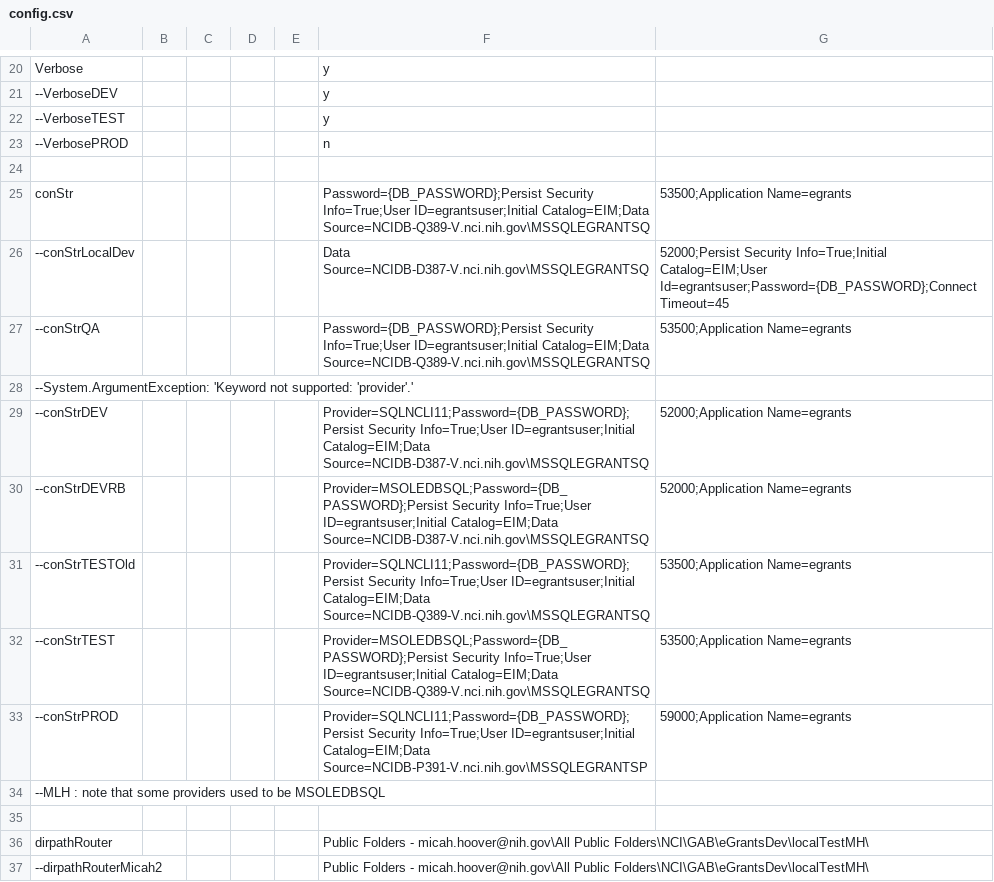
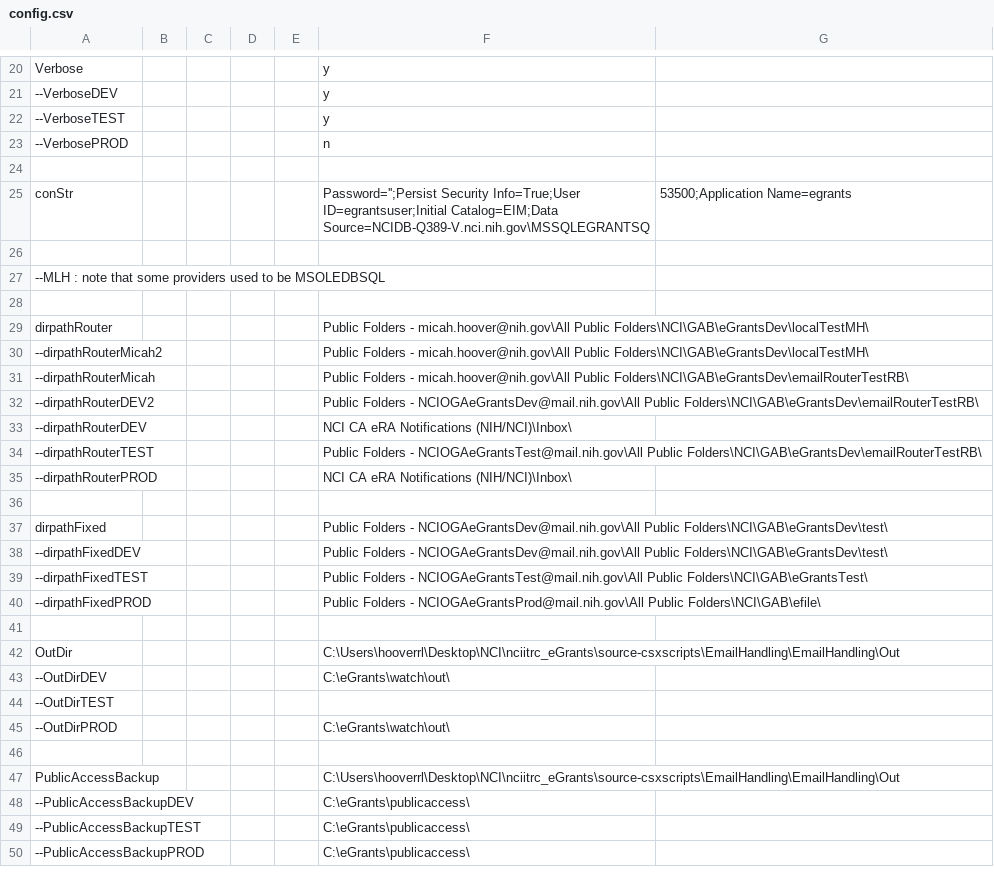
Before and after one commit to CBIIT/nciitrc_eGrants, a CSV file: EmailHandling/EmailTests/config.csv, drawn as a sheet; only a part is shown, gaps mark what is left out; the shorter side is filled out with more unchanged rows.

Commit message:
Update config.csv
Removed secret

```diff
--- a/EmailHandling/EmailTests/config.csv
+++ b/EmailHandling/EmailTests/config.csv
@@ -24,11 +24,4 @@ Verbose,,,,,y
 
-conStr,,,,,Password={DB_PASSWORD};Persist Security Info=True;User ID=egrantsuser;Initial Catalog=EIM;Data Source=NCIDB-Q389-V.nci.nih.gov\MSSQLEGRANTSQ,53500;Application Name=egrants
---conStrLocalDev,,,,,Data Source=NCIDB-D387-V.nci.nih.gov\MSSQLEGRANTSQ,52000;Persist Security Info=True;Initial Catalog=EIM;User Id=egrantsuser;Password={DB_PASSWORD};Connect Timeout=45
---conStrQA,,,,,Password={DB_PASSWORD};Persist Security Info=True;User ID=egrantsuser;Initial Catalog=EIM;Data Source=NCIDB-Q389-V.nci.nih.gov\MSSQLEGRANTSQ,53500;Application Name=egrants
---System.ArgumentException: 'Keyword not supported: 'provider'.'
---conStrDEV,,,,,Provider=SQLNCLI11;Password={DB_PASSWORD};Persist Security Info=True;User ID=egrantsuser;Initial Catalog=EIM;Data Source=NCIDB-D387-V.nci.nih.gov\MSSQLEGRANTSQ,52000;Application Name=egrants
---conStrDEVRB,,,,,Provider=MSOLEDBSQL;Password={DB_PASSWORD};Persist Security Info=True;User ID=egrantsuser;Initial Catalog=EIM;Data Source=NCIDB-D387-V.nci.nih.gov\MSSQLEGRANTSQ,52000;Application Name=egrants
---conStrTESTOld,,,,,Provider=SQLNCLI11;Password={DB_PASSWORD};Persist Security Info=True;User ID=egrantsuser;Initial Catalog=EIM;Data Source=NCIDB-Q389-V.nci.nih.gov\MSSQLEGRANTSQ,53500;Application Name=egrants
---conStrTEST,,,,,Provider=MSOLEDBSQL;Password={DB_PASSWORD};Persist Security Info=True;User ID=egrantsuser;Initial Catalog=EIM;Data Source=NCIDB-Q389-V.nci.nih.gov\MSSQLEGRANTSQ,53500;Application Name=egrants
---conStrPROD,,,,,Provider=SQLNCLI11;Password={DB_PASSWORD};Persist Security Info=True;User ID=egrantsuser;Initial Catalog=EIM;Data Source=NCIDB-P391-V.nci.nih.gov\MSSQLEGRANTSP,59000;Application Name=egrants
+conStr,,,,,Password='';Persist Security Info=True;User ID=egrantsuser;Initial Catalog=EIM;Data Source=NCIDB-Q389-V.nci.nih.gov\MSSQLEGRANTSQ,53500;Application Name=egrants
+
 --MLH : note that some providers used to be MSOLEDBSQL
```
